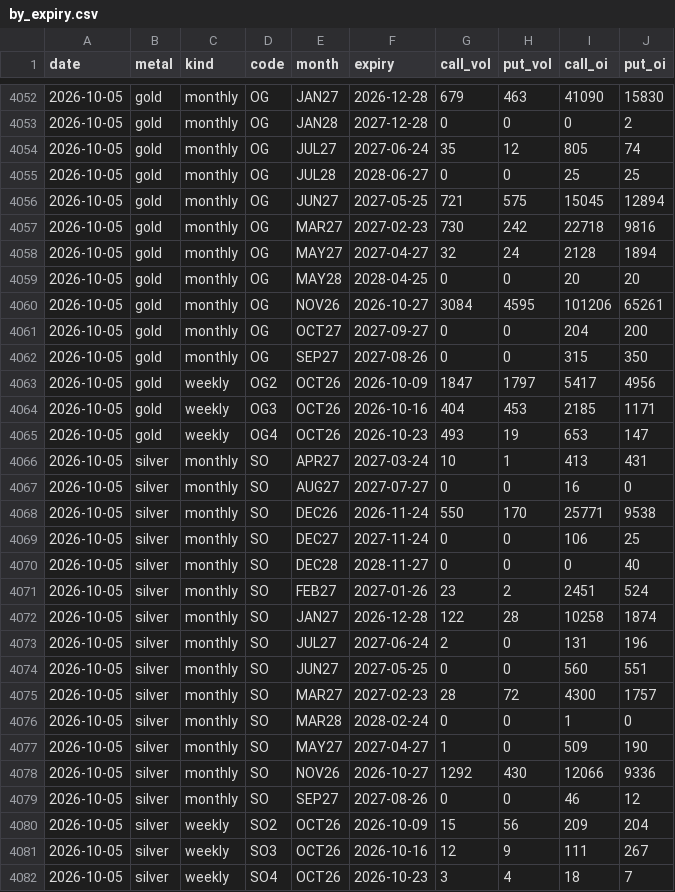
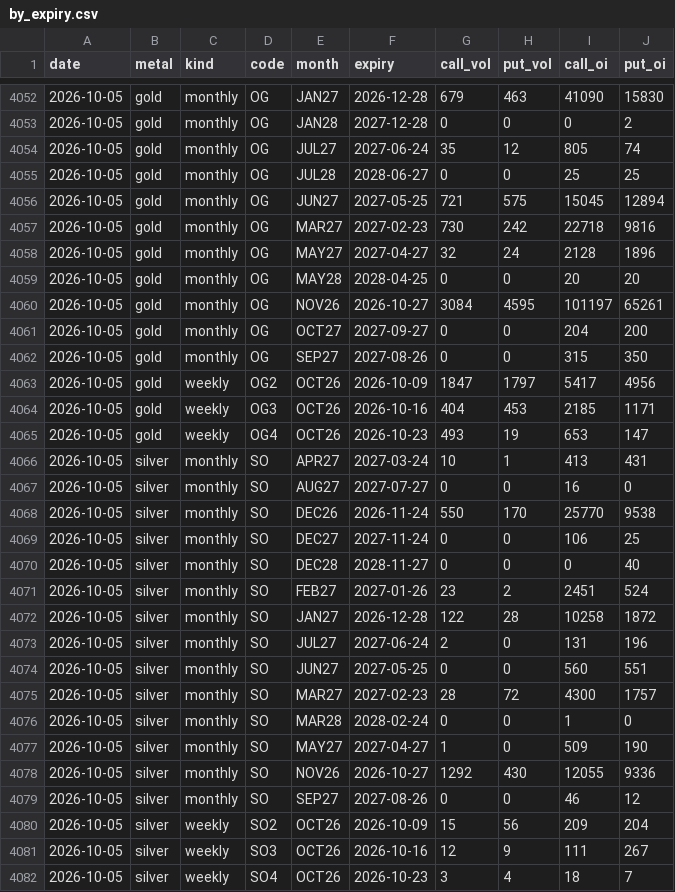
Before and after one commit to Allenvip1/G-P-C-R, a CSV file: data/by_expiry.csv, drawn as a sheet; only a part is shown, gaps mark what is left out.

```diff
--- a/data/by_expiry.csv
+++ b/data/by_expiry.csv
@@ -4057,5 +4057,5 @@ date,metal,kind,code,month,expiry,call_vol,put_vol,call_oi,put_oi
 2026-10-05,gold,monthly,OG,MAR27,2027-02-23,730,242,22718,9816
-2026-10-05,gold,monthly,OG,MAY27,2027-04-27,32,24,2128,1894
+2026-10-05,gold,monthly,OG,MAY27,2027-04-27,32,24,2128,1896
 2026-10-05,gold,monthly,OG,MAY28,2028-04-25,0,0,20,20
-2026-10-05,gold,monthly,OG,NOV26,2026-10-27,3084,4595,101206,65261
+2026-10-05,gold,monthly,OG,NOV26,2026-10-27,3084,4595,101197,65261
 2026-10-05,gold,monthly,OG,OCT27,2027-09-27,0,0,204,200
@@ -4067,3 +4067,3 @@ date,metal,kind,code,month,expiry,call_vol,put_vol,call_oi,put_oi
 2026-10-05,silver,monthly,SO,AUG27,2027-07-27,0,0,16,0
-2026-10-05,silver,monthly,SO,DEC26,2026-11-24,550,170,25771,9538
+2026-10-05,silver,monthly,SO,DEC26,2026-11-24,550,170,25770,9538
 2026-10-05,silver,monthly,SO,DEC27,2027-11-24,0,0,106,25
@@ -4071,3 +4071,3 @@ date,metal,kind,code,month,expiry,call_vol,put_vol,call_oi,put_oi
 2026-10-05,silver,monthly,SO,FEB27,2027-01-26,23,2,2451,524
-2026-10-05,silver,monthly,SO,JAN27,2026-12-28,122,28,10258,1874
+2026-10-05,silver,monthly,SO,JAN27,2026-12-28,122,28,10258,1872
 2026-10-05,silver,monthly,SO,JUL27,2027-06-24,2,0,131,196
@@ -4077,3 +4077,3 @@ date,metal,kind,code,month,expiry,call_vol,put_vol,call_oi,put_oi
 2026-10-05,silver,monthly,SO,MAY27,2027-04-27,1,0,509,190
-2026-10-05,silver,monthly,SO,NOV26,2026-10-27,1292,430,12066,9336
+2026-10-05,silver,monthly,SO,NOV26,2026-10-27,1292,430,12055,9336
 2026-10-05,silver,monthly,SO,SEP27,2027-08-26,0,0,46,12
```
Also changed, not shown: data/gold_pcr.csv, data/price_gold.csv, 1 other file.
